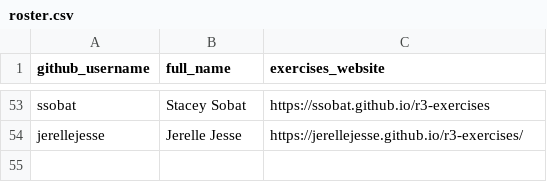
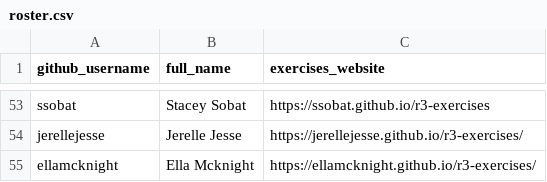
Before and after one commit to noaa-iea/r3-train, a CSV file: data/roster.csv, drawn as a sheet; only a part is shown, gaps mark what is left out.

Commit message:
+ ellamcknight

```diff
--- a/data/roster.csv
+++ b/data/roster.csv
@@ -54 +54,2 @@ ssobat,Stacey Sobat,https://ssobat.github.io/r3-exercises
 jerellejesse, Jerelle Jesse, https://jerellejesse.github.io/r3-exercises/
+ellamcknight, Ella Mcknight, https://ellamcknight.github.io/r3-exercises/
```
